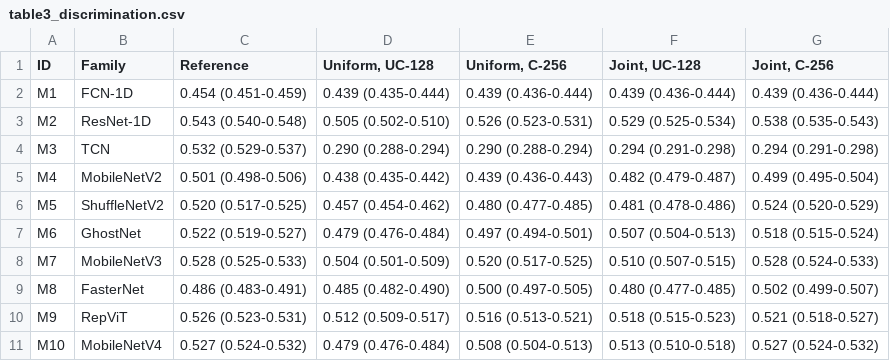
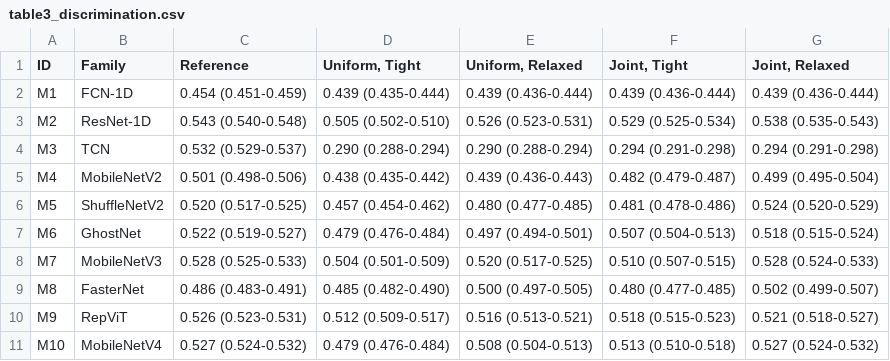
Before and after one commit to AlexTran1703/ecg_selective_risk, a CSV file: benchmark_mcu/tables/table3_discrimination.csv, drawn as a sheet.

```diff
--- a/benchmark_mcu/tables/table3_discrimination.csv
+++ b/benchmark_mcu/tables/table3_discrimination.csv
@@ -1,2 +1,2 @@
-ID,Family,Reference,"Uniform, UC-128","Uniform, C-256","Joint, UC-128","Joint, C-256"
+ID,Family,Reference,"Uniform, Tight","Uniform, Relaxed","Joint, Tight","Joint, Relaxed"
 M1,FCN-1D,0.454 (0.451-0.459),0.439 (0.435-0.444),0.439 (0.436-0.444),0.439 (0.436-0.444),0.439 (0.436-0.444)
```
Also changed, not shown: benchmark_mcu/tables/table2b_scaled.csv, 20 other files.
